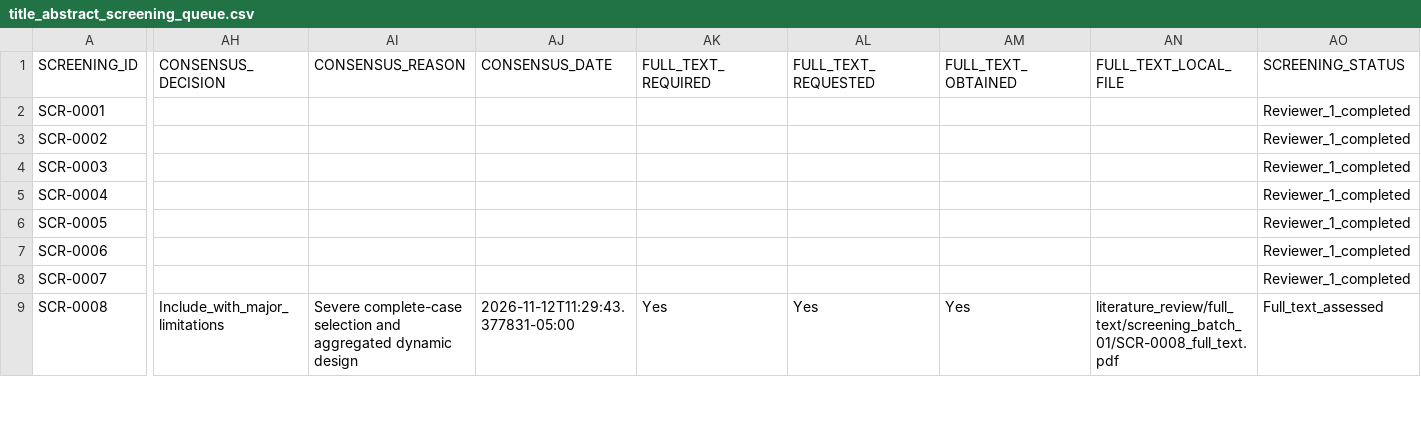
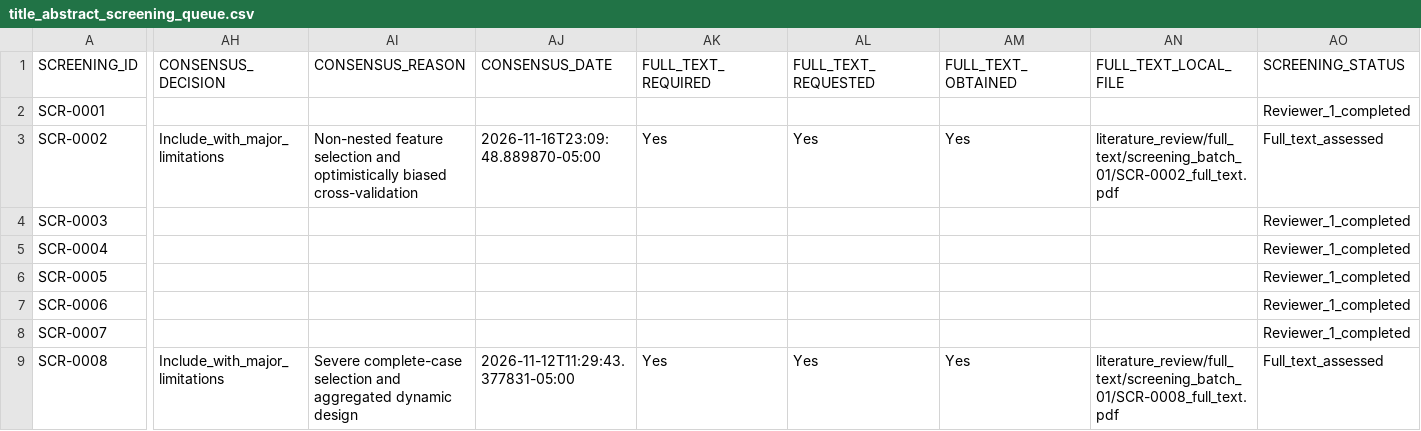
Before and after one commit to erickmoralesjp07-dotcom/education-dynamics-haro-morales, a CSV file: literature_review/search_results/title_abstract_screening_queue.csv, drawn as a sheet; only a part is shown, gaps mark what is left out; the diff names each change by its address in the sheet, - before the commit and + after, or states it on an @@ line.

```diff
--- a/literature_review/search_results/title_abstract_screening_queue.csv
+++ b/literature_review/search_results/title_abstract_screening_queue.csv
-AH3 (CONSENSUS_DECISION): (empty)
+AH3 (CONSENSUS_DECISION): Include_with_major_limitations
-AI3 (CONSENSUS_REASON): (empty)
+AI3 (CONSENSUS_REASON): Non-nested feature selection and optimistically biased cross-validation
-AJ3 (CONSENSUS_DATE): (empty)
+AJ3 (CONSENSUS_DATE): 2026-11-16T23:09:48.889870-05:00
-AK3 (FULL_TEXT_REQUIRED): (empty)
+AK3 (FULL_TEXT_REQUIRED): Yes
-AL3 (FULL_TEXT_REQUESTED): (empty)
+AL3 (FULL_TEXT_REQUESTED): Yes
-AM3 (FULL_TEXT_OBTAINED): (empty)
+AM3 (FULL_TEXT_OBTAINED): Yes
-AN3 (FULL_TEXT_LOCAL_FILE): (empty)
+AN3 (FULL_TEXT_LOCAL_FILE): literature_review/full_text/screening_batch_01/SCR-0002_full_text.pdf
-AO3 (SCREENING_STATUS): Reviewer_1_completed
+AO3 (SCREENING_STATUS): Full_text_assessed
```
Also changed, not shown: literature_review/full_text_assessment/batch_01_full_text_assessment_consolidated.csv, literature_review/full_text_assessment/batch_01_pending_full_text_candidates.csv, 13 other files.
